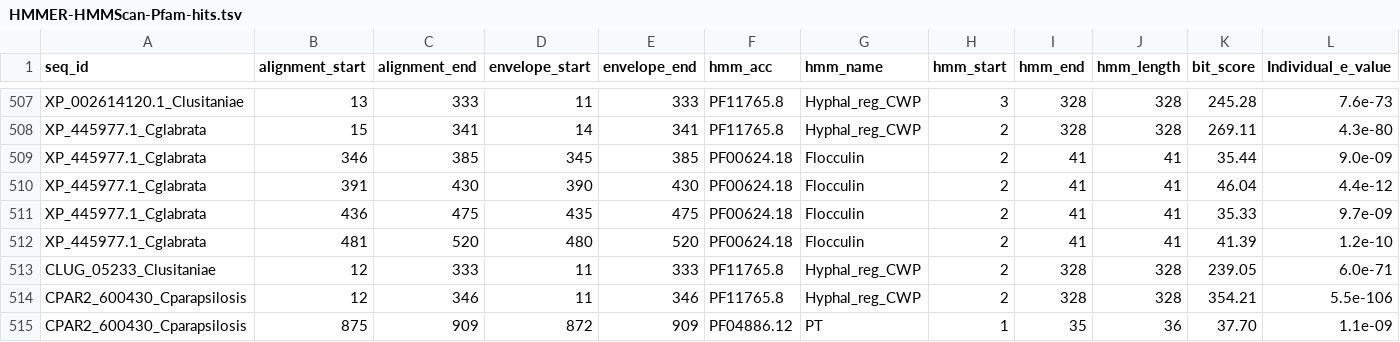
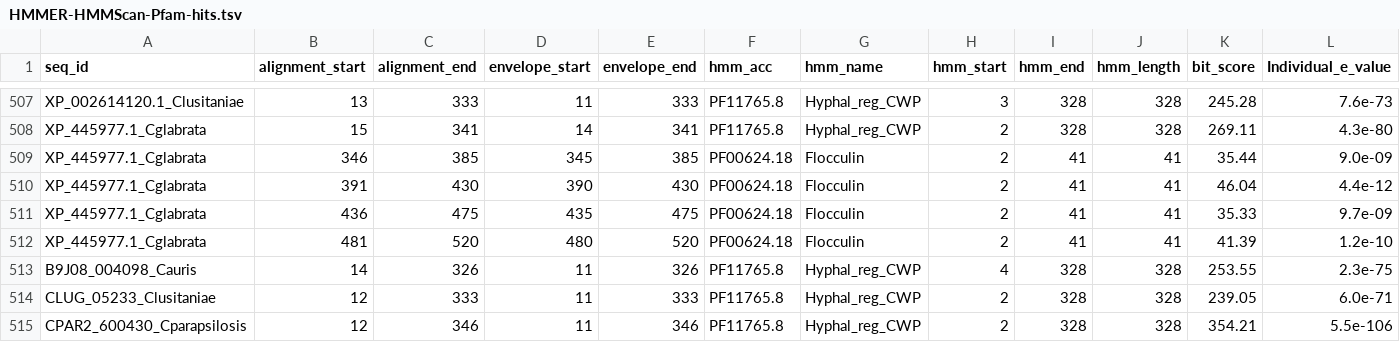
Before and after one commit to binhe-lab/C037-Cand-auris-adhesin, a TSV file: 02-case-studies/output/homolog-properties/2020-10-31/raw-output/HMMER-HMMScan-Pfam-hits.tsv, drawn as a sheet; only a part is shown, gaps mark what is left out; the shorter side is filled out with more unchanged rows; rows hold the shown columns only; the diff names each change by its address in the sheet, - before the commit and + after, or states it on an @@ line.

```diff
--- a/02-case-studies/output/homolog-properties/2020-10-31/raw-output/HMMER-HMMScan-Pfam-hits.tsv
+++ b/02-case-studies/output/homolog-properties/2020-10-31/raw-output/HMMER-HMMScan-Pfam-hits.tsv
+row 513: B9J08_004098_Cauris | 14 | 326 | 11 | 326 | PF11765.8 | Hyphal_reg_CWP | 4 | 328 | 328 | 253.55 | 2.3e-75
```
Also changed, not shown: 02-case-studies/output/homolog-properties/2020-10-31/raw-output/XP_028889033_homologs.tsv, 33 other files.
